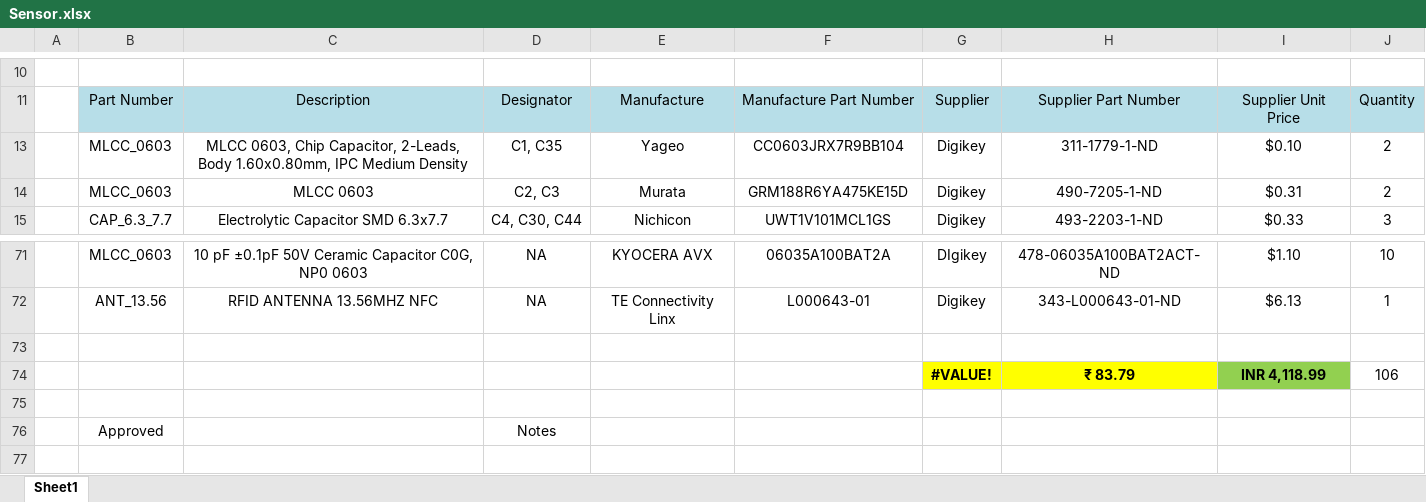
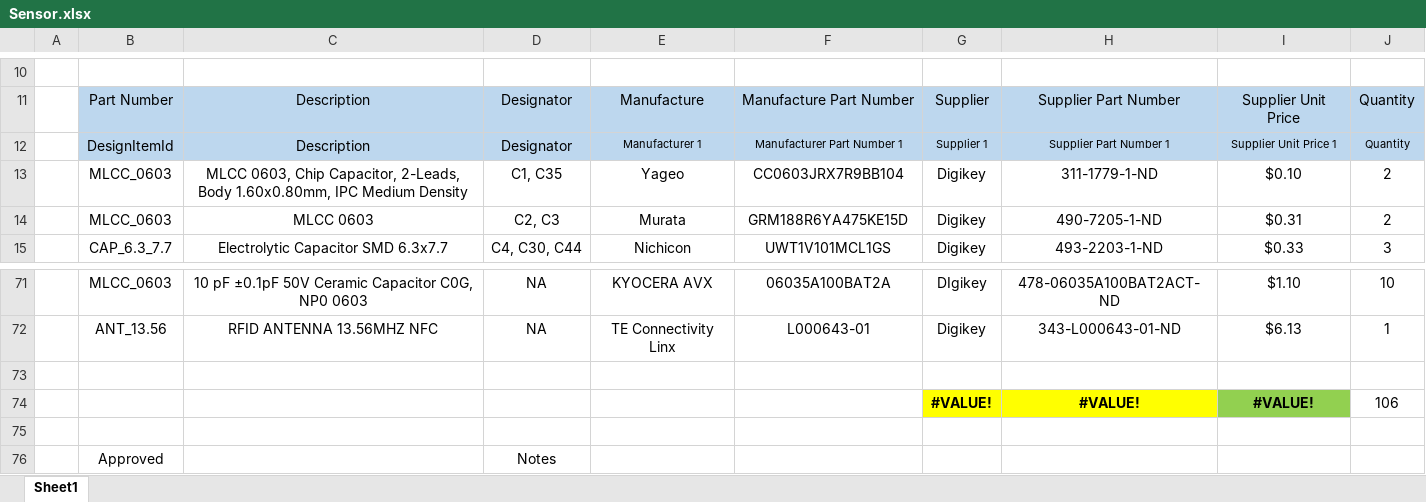
Before and after one commit to VyltIoT/BIN_DETECTOR, an Excel workbook: Project Outputs for BIN_DETECTOR/BOM/Sensor/Sensor.xlsx, sheet Sheet1, drawn as a sheet; only a part is shown, gaps mark what is left out; values as stored, in another font and other column widths than the file's, no borders; charts and pictures not drawn; the diff names each change by its address in the sheet, - before the commit and + after, or states it on an @@ line.

```diff
--- a/Project Outputs for BIN_DETECTOR/BOM/Sensor/Sensor.xlsx (sheet Sheet1)
+++ b/Project Outputs for BIN_DETECTOR/BOM/Sensor/Sensor.xlsx (sheet Sheet1)
@@ row 12 unhidden:  | DesignItemId | Description | Designator | Manufacturer 1 | Manufacturer Part Number 1 | Supplier 1 | Supplier Part Number 1 | Supplier Unit Price 1 | Quantity @@
-H74: ₹ 83.79
+H74: #VALUE!
-I74: INR 4,118.99
+I74: #VALUE!
```
Also changed, not shown: charts or pictures, 2 other files.
